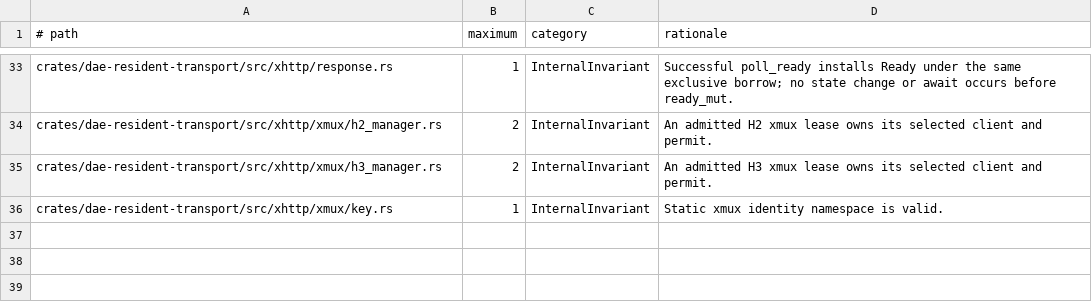
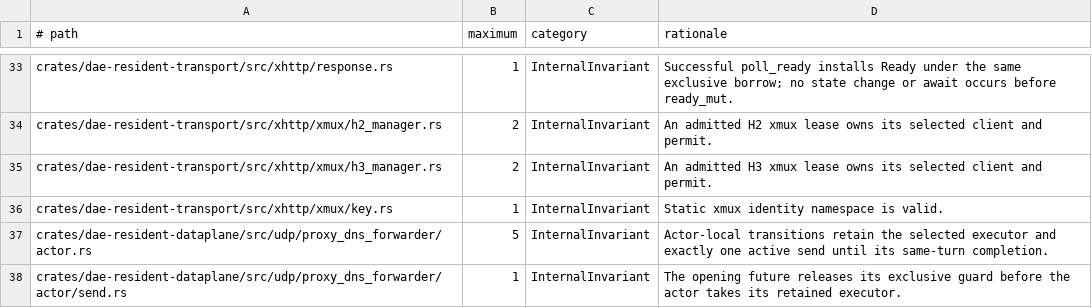
Before and after one commit to Quan-0505/DaedNext-KernelSU, a TSV file: scripts/resident_production_panic_baseline.tsv, drawn as a sheet; only a part is shown, gaps mark what is left out.

Commit message:
fix(dns): service pending queries during send backpressure
Poll owned sends alongside responses, cancellations, deadlines, and shutdown. Keep datagram failures local when older requests still use the socket, retain active-send payload budgets, and reset interrupted stream state conservatively. Add controlled regressions and live protocol validation support.

```diff
--- a/scripts/resident_production_panic_baseline.tsv
+++ b/scripts/resident_production_panic_baseline.tsv
@@ -36 +36,3 @@ crates/dae-resident-transport/src/xhttp/xmux/h3_manager.rs	2	InternalInvariant	A
 crates/dae-resident-transport/src/xhttp/xmux/key.rs	1	InternalInvariant	Static xmux identity namespace is valid.
+crates/dae-resident-dataplane/src/udp/proxy_dns_forwarder/actor.rs	5	InternalInvariant	Actor-local transitions retain the selected executor and exactly one active send until its same-turn completion.
+crates/dae-resident-dataplane/src/udp/proxy_dns_forwarder/actor/send.rs	1	InternalInvariant	The opening future releases its exclusive guard before the actor takes its retained executor.
```
Also changed, not shown: 8 other files.
